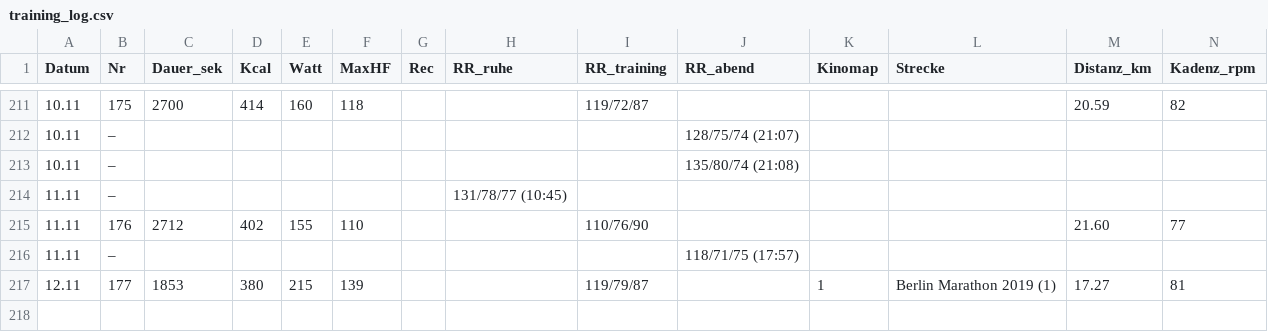
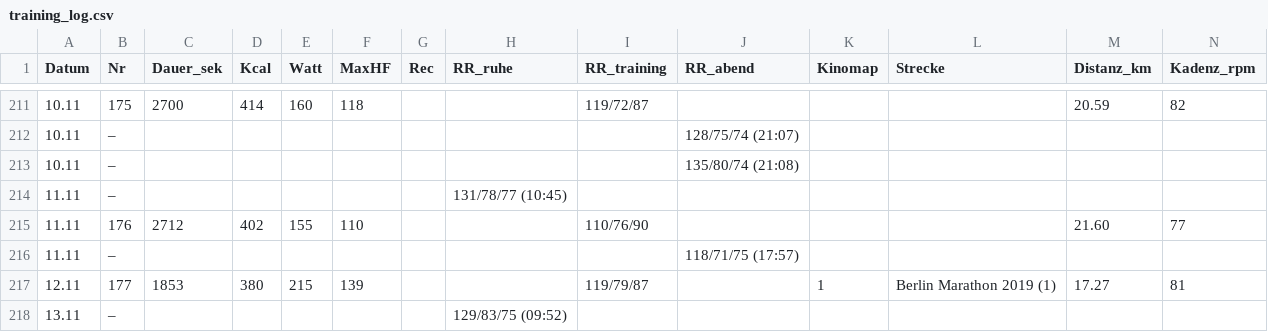
Before and after one commit to HelmutQualtinger/training, a CSV file: training_log.csv, drawn as a sheet; only a part is shown, gaps mark what is left out; rows hold the shown columns only; the diff names each change by its address in the sheet, - before the commit and + after, or states it on an @@ line.

```diff
--- a/training_log.csv
+++ b/training_log.csv
+row 218: 13.11 | – |  |  |  |  |  | 129/83/75 (09:52)
```
